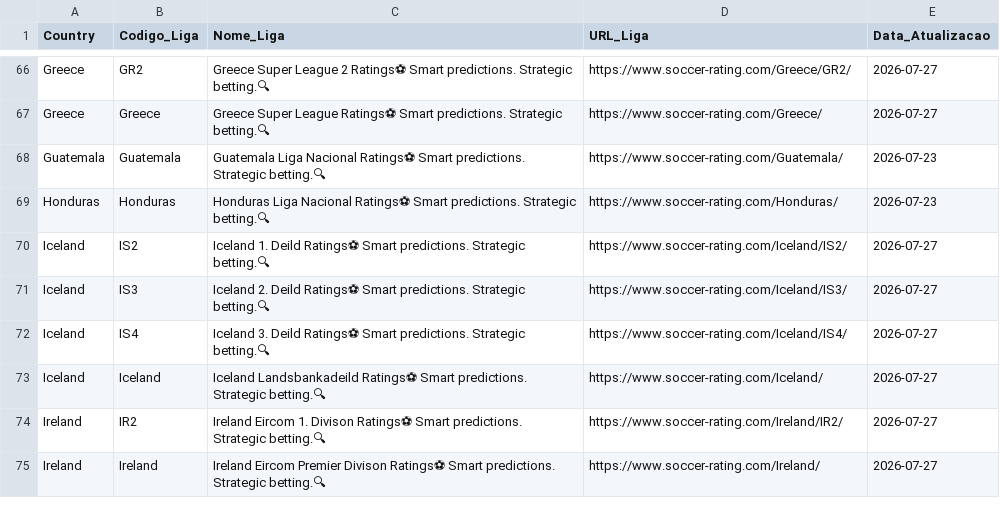
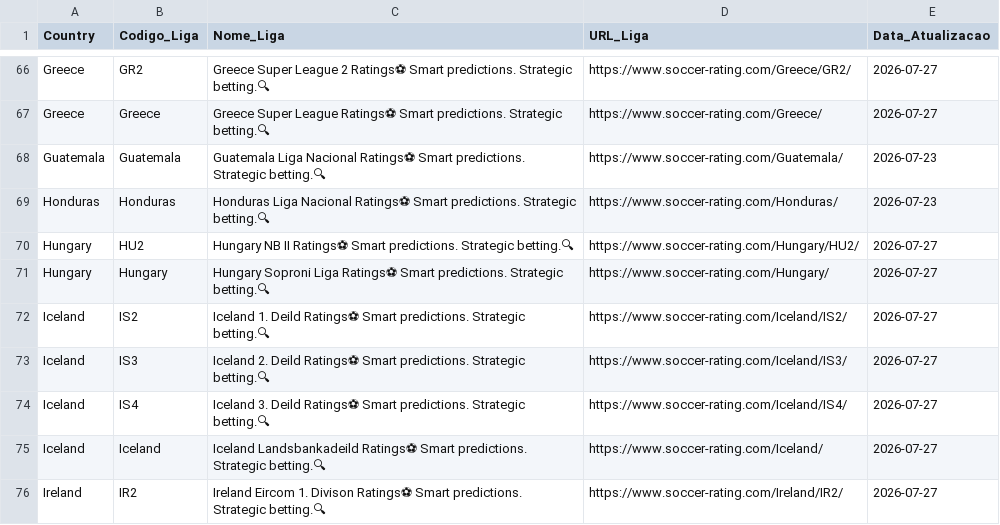
Before and after one commit to gatodegravata/elo_ratings_teams, a CSV file: urls_ligas_coletadas.csv, drawn as a sheet; only a part is shown, gaps mark what is left out; the shorter side is filled out with more unchanged rows.

```diff
--- a/urls_ligas_coletadas.csv
+++ b/urls_ligas_coletadas.csv
@@ -69,2 +69,4 @@ Guatemala,Guatemala,Guatemala Liga Nacional Ratings⚽ Smart predictions. Strate
 Honduras,Honduras,Honduras Liga Nacional Ratings⚽ Smart predictions. Strategic betting.🔍,https://www.soccer-rating.com/Honduras/,2026-07-23
+Hungary,HU2,Hungary NB II Ratings⚽ Smart predictions. Strategic betting.🔍,https://www.soccer-rating.com/Hungary/HU2/,2026-07-27
+Hungary,Hungary,Hungary Soproni Liga Ratings⚽ Smart predictions. Strategic betting.🔍,https://www.soccer-rating.com/Hungary/,2026-07-27
 Iceland,IS2,Iceland 1. Deild Ratings⚽ Smart predictions. Strategic betting.🔍,https://www.soccer-rating.com/Iceland/IS2/,2026-07-27
```
Also changed, not shown: urls_times_coletados.csv, 1 other file.
